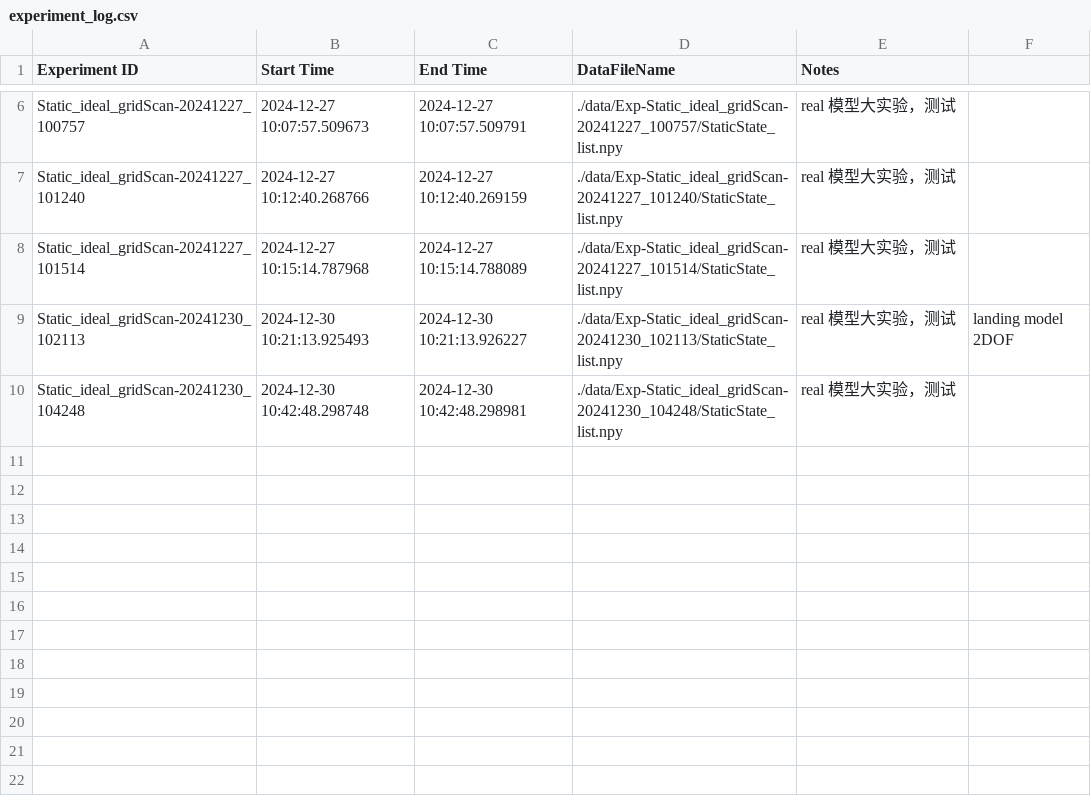
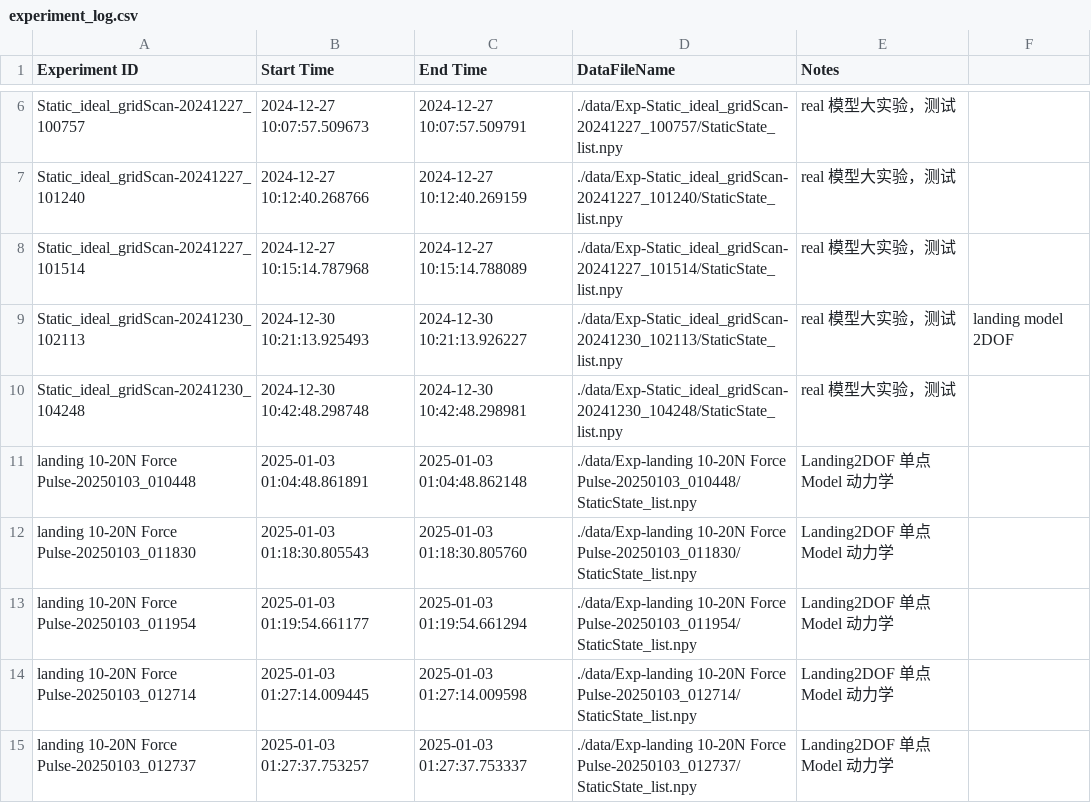
Before and after one commit to fly-pigTH/EquiMus, a CSV file: log/experiment_log.csv, drawn as a sheet; only a part is shown, gaps mark what is left out; the diff names each change by its address in the sheet, - before the commit and + after, or states it on an @@ line.

Commit message:
Landin2DOF单点动力学初步成功

```diff
--- a/log/experiment_log.csv
+++ b/log/experiment_log.csv
+row 11: landing 10-20N Force Pulse-20250103_010448 | 2025-01-03 01:04:48.861891 | 2025-01-03 01:04:48.862148 | ./data/Exp-landing 10-20N Force Pulse-20250103_010448/StaticState_list.npy | Landing2DOF 单点 Model 动力学
+row 12: landing 10-20N Force Pulse-20250103_011830 | 2025-01-03 01:18:30.805543 | 2025-01-03 01:18:30.805760 | ./data/Exp-landing 10-20N Force Pulse-20250103_011830/StaticState_list.npy | Landing2DOF 单点 Model 动力学
+row 13: landing 10-20N Force Pulse-20250103_011954 | 2025-01-03 01:19:54.661177 | 2025-01-03 01:19:54.661294 | ./data/Exp-landing 10-20N Force Pulse-20250103_011954/StaticState_list.npy | Landing2DOF 单点 Model 动力学
+row 14: landing 10-20N Force Pulse-20250103_012714 | 2025-01-03 01:27:14.009445 | 2025-01-03 01:27:14.009598 | ./data/Exp-landing 10-20N Force Pulse-20250103_012714/StaticState_list.npy | Landing2DOF 单点 Model 动力学
+row 15: landing 10-20N Force Pulse-20250103_012737 | 2025-01-03 01:27:37.753257 | 2025-01-03 01:27:37.753337 | ./data/Exp-landing 10-20N Force Pulse-20250103_012737/StaticState_list.npy | Landing2DOF 单点 Model 动力学
```
Also changed, not shown: 6 other files.
